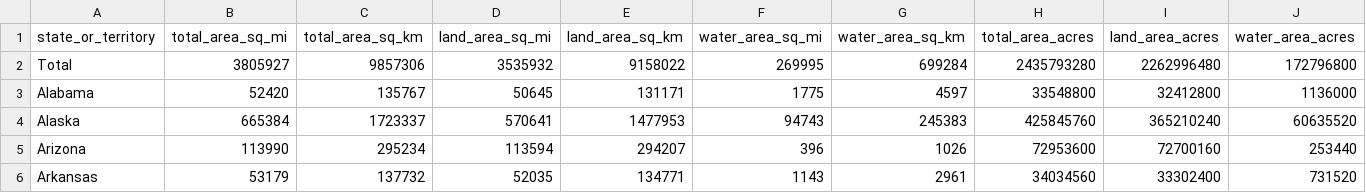
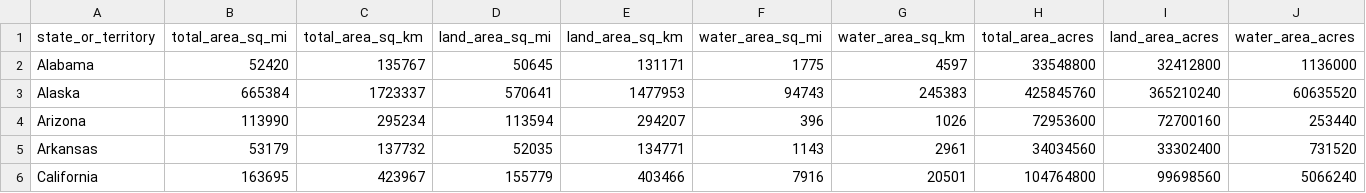
Before and after one commit to emilylucindakurtz/CulturalInstitutionsSRP2026, a CSV file: data/Historic Districts/us_areas_cleaned.csv, drawn as a sheet; only a part is shown; the shorter side is filled out with more unchanged rows.

```diff
--- a/data/Historic Districts/us_areas_cleaned.csv
+++ b/data/Historic Districts/us_areas_cleaned.csv
@@ -1,3 +1,2 @@
 state_or_territory,total_area_sq_mi,total_area_sq_km,land_area_sq_mi,land_area_sq_km,water_area_sq_mi,water_area_sq_km,total_area_acres,land_area_acres,water_area_acres
-Total,3805927,9857306,3535932,9158022,269995,699284,2435793280,2262996480,172796800
 Alabama,52420,135767,50645,131171,1775,4597,33548800,32412800,1136000
```
Also changed, not shown: 3 other files.
